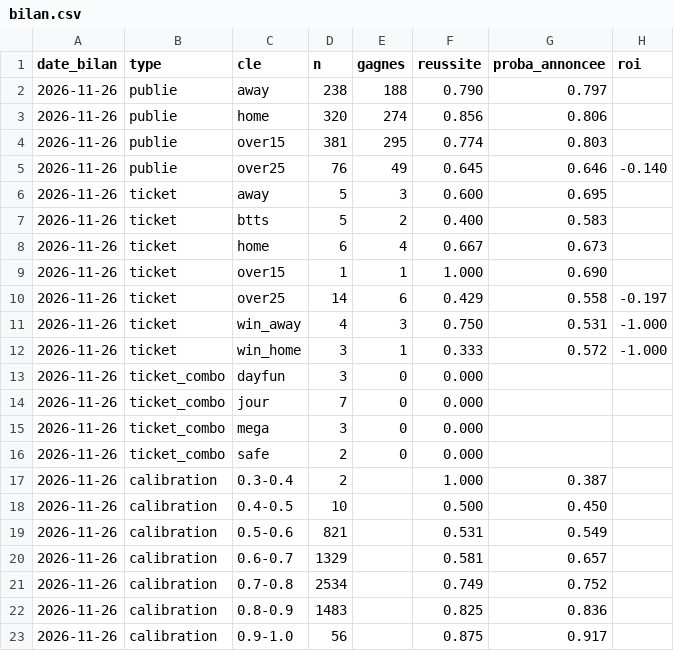
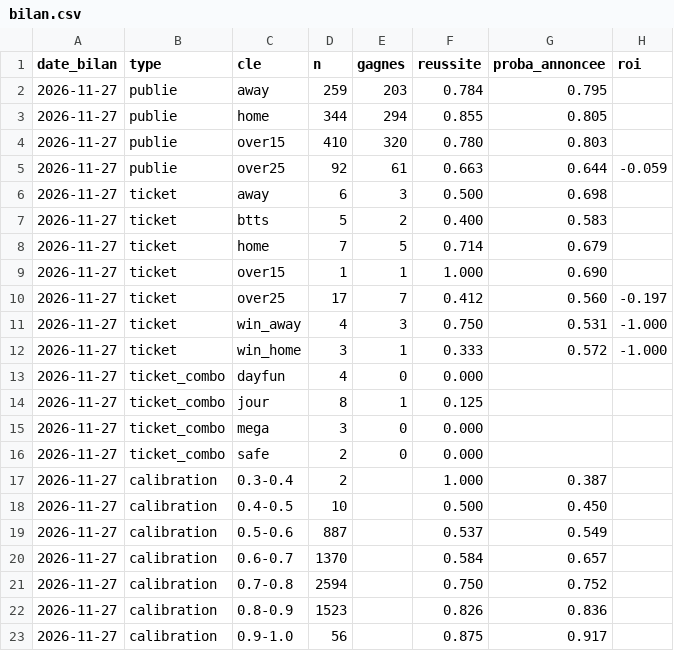
Before and after one commit to Petskllm/bot-btts, a CSV file: data/bilan.csv, drawn as a sheet; only a part is shown; the diff covers the shown part only.

```diff
--- a/data/bilan.csv
+++ b/data/bilan.csv
@@ -1,23 +1,23 @@
 date_bilan;type;cle;n;gagnes;reussite;proba_annoncee;roi
-2026-11-26;publie;away;238;188;0.790;0.797;
-2026-11-26;publie;home;320;274;0.856;0.806;
-2026-11-26;publie;over15;381;295;0.774;0.803;
-2026-11-26;publie;over25;76;49;0.645;0.646;-0.140
-2026-11-26;ticket;away;5;3;0.600;0.695;
-2026-11-26;ticket;btts;5;2;0.400;0.583;
-2026-11-26;ticket;home;6;4;0.667;0.673;
-2026-11-26;ticket;over15;1;1;1.000;0.690;
-2026-11-26;ticket;over25;14;6;0.429;0.558;-0.197
-2026-11-26;ticket;win_away;4;3;0.750;0.531;-1.000
-2026-11-26;ticket;win_home;3;1;0.333;0.572;-1.000
-2026-11-26;ticket_combo;dayfun;3;0;0.000;;
-2026-11-26;ticket_combo;jour;7;0;0.000;;
-2026-11-26;ticket_combo;mega;3;0;0.000;;
-2026-11-26;ticket_combo;safe;2;0;0.000;;
-2026-11-26;calibration;0.3-0.4;2;;1.000;0.387;
-2026-11-26;calibration;0.4-0.5;10;;0.500;0.450;
-2026-11-26;calibration;0.5-0.6;821;;0.531;0.549;
-2026-11-26;calibration;0.6-0.7;1329;;0.581;0.657;
-2026-11-26;calibration;0.7-0.8;2534;;0.749;0.752;
-2026-11-26;calibration;0.8-0.9;1483;;0.825;0.836;
-2026-11-26;calibration;0.9-1.0;56;;0.875;0.917;
+2026-11-27;publie;away;259;203;0.784;0.795;
+2026-11-27;publie;home;344;294;0.855;0.805;
+2026-11-27;publie;over15;410;320;0.780;0.803;
+2026-11-27;publie;over25;92;61;0.663;0.644;-0.059
+2026-11-27;ticket;away;6;3;0.500;0.698;
+2026-11-27;ticket;btts;5;2;0.400;0.583;
+2026-11-27;ticket;home;7;5;0.714;0.679;
+2026-11-27;ticket;over15;1;1;1.000;0.690;
+2026-11-27;ticket;over25;17;7;0.412;0.560;-0.197
+2026-11-27;ticket;win_away;4;3;0.750;0.531;-1.000
+2026-11-27;ticket;win_home;3;1;0.333;0.572;-1.000
+2026-11-27;ticket_combo;dayfun;4;0;0.000;;
+2026-11-27;ticket_combo;jour;8;1;0.125;;
+2026-11-27;ticket_combo;mega;3;0;0.000;;
+2026-11-27;ticket_combo;safe;2;0;0.000;;
+2026-11-27;calibration;0.3-0.4;2;;1.000;0.387;
+2026-11-27;calibration;0.4-0.5;10;;0.500;0.450;
+2026-11-27;calibration;0.5-0.6;887;;0.537;0.549;
+2026-11-27;calibration;0.6-0.7;1370;;0.584;0.657;
+2026-11-27;calibration;0.7-0.8;2594;;0.750;0.752;
+2026-11-27;calibration;0.8-0.9;1523;;0.826;0.836;
+2026-11-27;calibration;0.9-1.0;56;;0.875;0.917;
```
Also changed, not shown: 1 added row and 1 removed row elsewhere in this file, data/predictions.csv, 1 other file.
